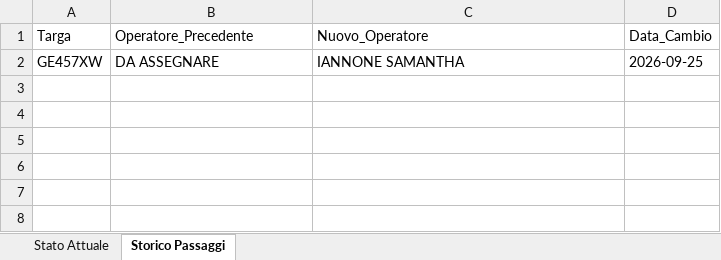
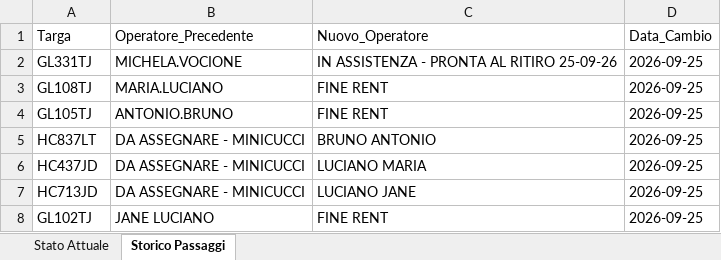
Before and after one commit to messinesetsrm-cell/db_auto, an Excel workbook: flotta.xlsx, sheet Storico Passaggi, drawn as a sheet; values as stored, in another font and other column widths than the file's, no borders; removed rows and columns are numbered as before the commit, all else as after; the diff names each change by its address in the sheet, - before the commit and + after, or states it on an @@ line.

Commit message:
Add files via upload

```diff
--- a/flotta.xlsx (sheet Storico Passaggi)
+++ b/flotta.xlsx (sheet Storico Passaggi)
-row 2: GE457XW | DA ASSEGNARE | IANNONE SAMANTHA | 2026-09-25
+row 2: GL331TJ | MICHELA.VOCIONE | IN ASSISTENZA - PRONTA AL RITIRO 25-09-26 | 2026-09-25
+row 3: GL108TJ | MARIA.LUCIANO | FINE RENT | 2026-09-25
+row 4: GL105TJ | ANTONIO.BRUNO | FINE RENT | 2026-09-25
+row 5: HC837LT | DA ASSEGNARE - MINICUCCI | BRUNO ANTONIO | 2026-09-25
+row 6: HC437JD | DA ASSEGNARE - MINICUCCI | LUCIANO MARIA | 2026-09-25
+row 7: HC713JD | DA ASSEGNARE - MINICUCCI | LUCIANO JANE | 2026-09-25
+row 8: GL102TJ | JANE LUCIANO | FINE RENT | 2026-09-25
```
Also changed, not shown: sheet Stato Attuale.
